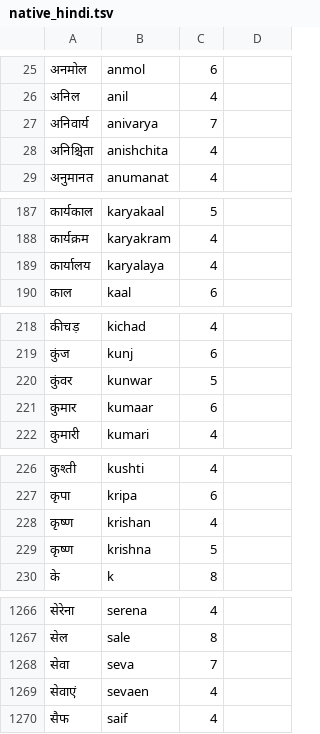
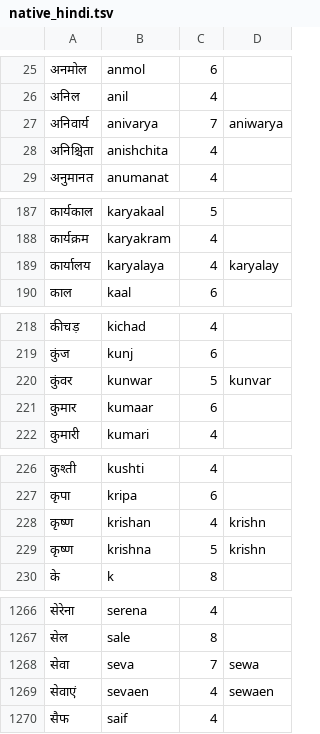
Before and after one commit to budhash/gomanize, a TSV file: testbed/dakshina/native_hindi.tsv, drawn as a sheet; only a part is shown, gaps mark what is left out; the diff covers the shown part only.

```diff
--- a/testbed/dakshina/native_hindi.tsv
+++ b/testbed/dakshina/native_hindi.tsv
@@ -26,3 +26,3 @@
 अनिल	anil	4
-अनिवार्य	anivarya	7
+अनिवार्य	anivarya	7	aniwarya
 अनिश्चिता	anishchita	4
@@ -188,3 +188,3 @@
 कार्यक्रम	karyakram	4
-कार्यालय	karyalaya	4
+कार्यालय	karyalaya	4	karyalay
 काल	kaal	6
@@ -219,3 +219,3 @@
 कुंज	kunj	6
-कुंवर	kunwar	5
+कुंवर	kunwar	5	kunvar
 कुमार	kumaar	6
@@ -227,4 +227,4 @@
 कृपा	kripa	6
-कृष्ण	krishan	4
-कृष्ण	krishna	5
+कृष्ण	krishan	4	krishn
+कृष्ण	krishna	5	krishn
 के	k	8
@@ -1267,4 +1267,4 @@
 सेल	sale	8
-सेवा	seva	7
-सेवाएं	sevaen	4
+सेवा	seva	7	sewa
+सेवाएं	sevaen	4	sewaen
 सैफ	saif	4
```
Also changed, not shown: 6 edited cells elsewhere in this file, 2 other files.
